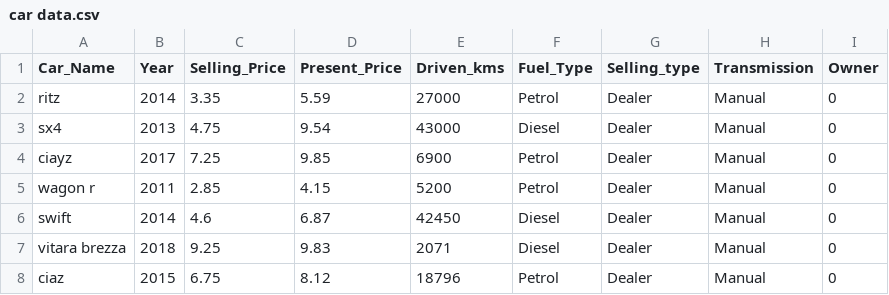
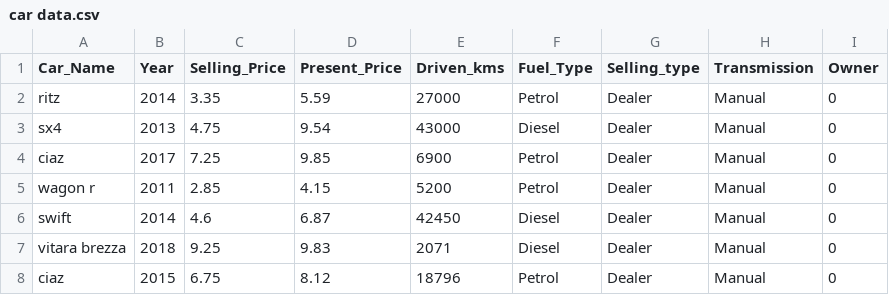
Before and after one commit to suyog-shirsat2004/OIBSIP, a CSV file: Task-3/car data.csv, drawn as a sheet; only a part is shown.

Commit message:
Update car data.csv
name issues

```diff
--- a/Task-3/car data.csv
+++ b/Task-3/car data.csv
@@ -3,3 +3,3 @@ ritz,2014,3.35,5.59,27000,Petrol,Dealer,Manual,0
 sx4,2013,4.75,9.54,43000,Diesel,Dealer,Manual,0
-ciayz,2017,7.25,9.85,6900,Petrol,Dealer,Manual,0
+ciaz,2017,7.25,9.85,6900,Petrol,Dealer,Manual,0
 wagon r,2011,2.85,4.15,5200,Petrol,Dealer,Manual,0
```
